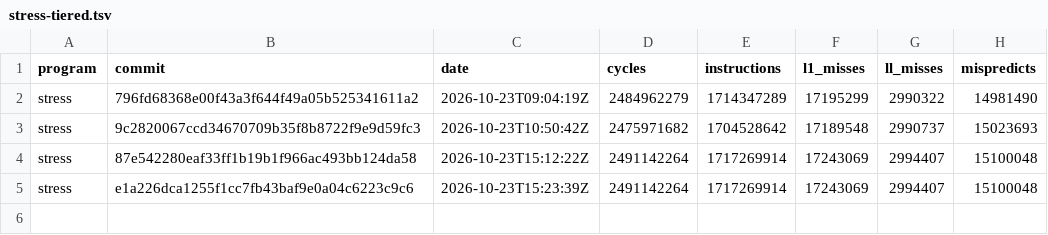
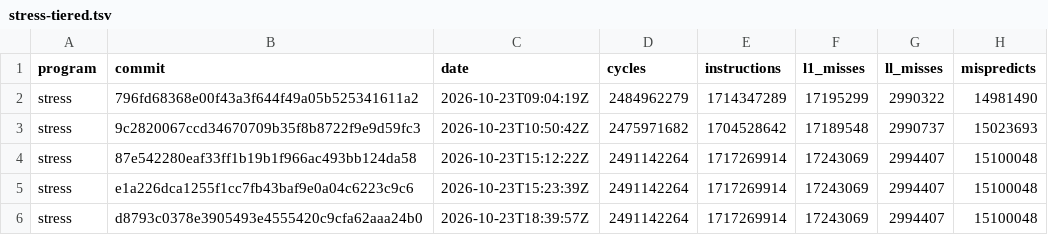
Before and after one commit to zane-lang/compiler, a TSV file: stress-tiered.tsv, drawn as a sheet; the diff names each change by its address in the sheet, - before the commit and + after, or states it on an @@ line.

```diff
--- a/stress-tiered.tsv
+++ b/stress-tiered.tsv
+row 6: stress | d8793c0378e3905493e4555420c9cfa62aaa24b0 | 2026-10-23T18:39:57Z | 2491142264 | 1717269914 | 17243069 | 2994407 | 15100048
```
Also changed, not shown: latest.tsv, stress-plain.tsv, 1 other file.
